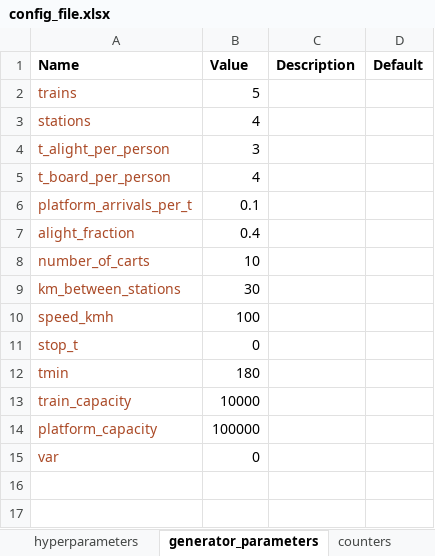
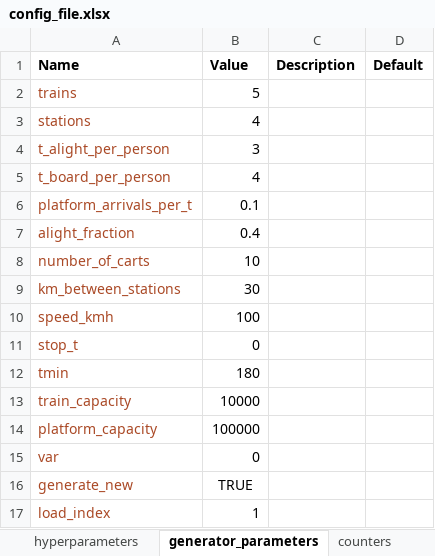
Before and after one commit to erezshemesh/ProjectB, an Excel workbook: config_file.xlsx, sheet generator_parameters, drawn as a sheet; values as stored, in another font and other column widths than the file's, no borders; the diff names each change by its address in the sheet, - before the commit and + after, or states it on an @@ line.

```diff
--- a/config_file.xlsx (sheet generator_parameters)
+++ b/config_file.xlsx (sheet generator_parameters)
+row 16: generate_new | TRUE
+row 17: load_index | 1
```
Also changed, not shown: sheet counters, sheet hyperparameters, 1 other file.
